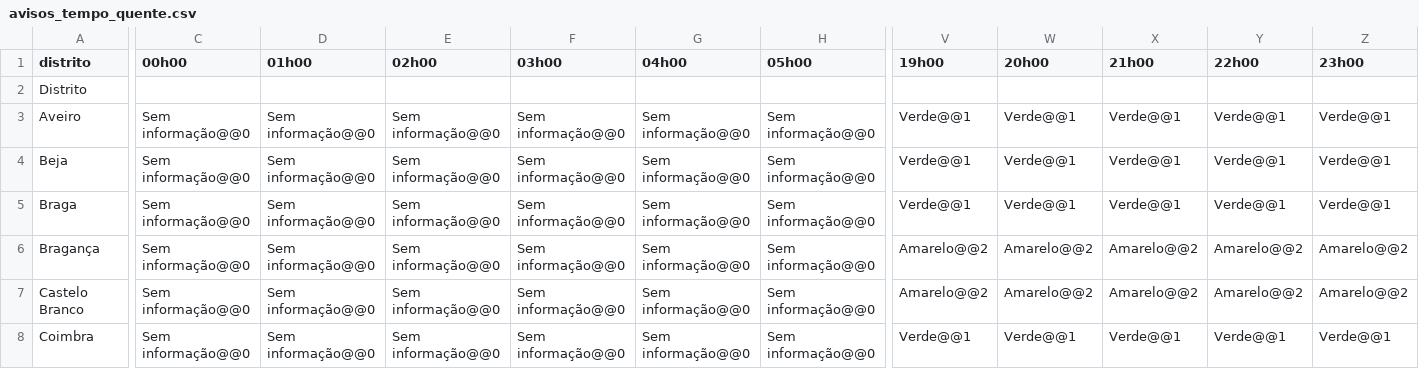
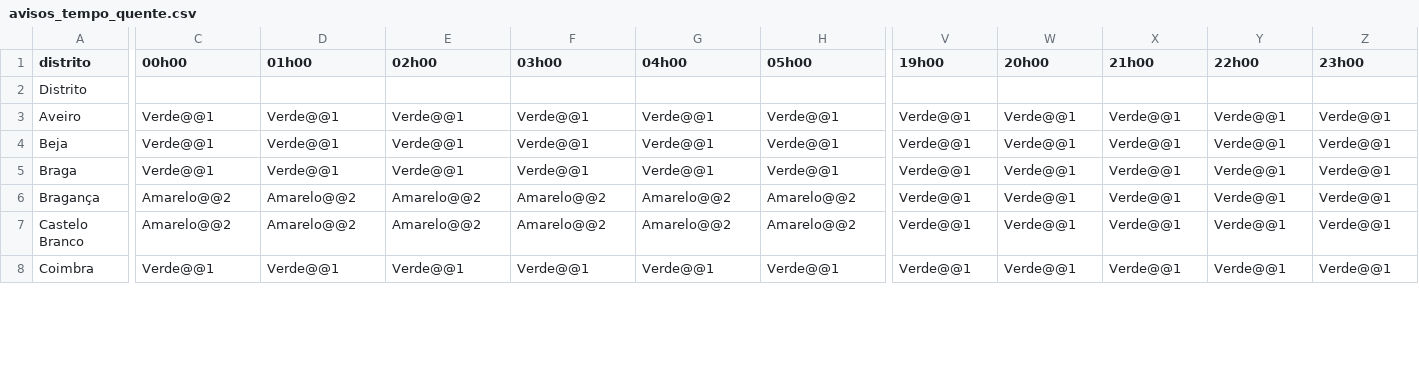
Before and after one commit to CatiaBarros/Avisos_diarios_IPMA, a CSV file: avisos_tempo_quente.csv, drawn as a sheet; only a part is shown, gaps mark what is left out; the diff covers the shown part only; the diff names each change by its address in the sheet, - before the commit and + after, or states it on an @@ line.

```diff
--- a/avisos_tempo_quente.csv
+++ b/avisos_tempo_quente.csv
-C3:C5 (00h00): Sem informação@@0
+C3:C5 (00h00): Verde@@1
-D3:D5 (01h00): Sem informação@@0
+D3:D5 (01h00): Verde@@1
-E3:E5 (02h00): Sem informação@@0
+E3:E5 (02h00): Verde@@1
-F3:F5 (03h00): Sem informação@@0
+F3:F5 (03h00): Verde@@1
-G3:G5 (04h00): Sem informação@@0
+G3:G5 (04h00): Verde@@1
-H3:H5 (05h00): Sem informação@@0
+H3:H5 (05h00): Verde@@1
-C6:C7 (00h00): Sem informação@@0
+C6:C7 (00h00): Amarelo@@2
-D6:D7 (01h00): Sem informação@@0
+D6:D7 (01h00): Amarelo@@2
-E6:E7 (02h00): Sem informação@@0
+E6:E7 (02h00): Amarelo@@2
-F6:F7 (03h00): Sem informação@@0
+F6:F7 (03h00): Amarelo@@2
-G6:G7 (04h00): Sem informação@@0
+G6:G7 (04h00): Amarelo@@2
-H6:H7 (05h00): Sem informação@@0
+H6:H7 (05h00): Amarelo@@2
-V6:V7 (19h00): Amarelo@@2
+V6:V7 (19h00): Verde@@1
-W6:W7 (20h00): Amarelo@@2
+W6:W7 (20h00): Verde@@1
-X6:X7 (21h00): Amarelo@@2
+X6:X7 (21h00): Verde@@1
-Y6:Y7 (22h00): Amarelo@@2
+Y6:Y7 (22h00): Verde@@1
-Z6:Z7 (23h00): Amarelo@@2
+Z6:Z7 (23h00): Verde@@1
-C8 (00h00): Sem informação@@0
+C8 (00h00): Verde@@1
-D8 (01h00): Sem informação@@0
+D8 (01h00): Verde@@1
-E8 (02h00): Sem informação@@0
+E8 (02h00): Verde@@1
-F8 (03h00): Sem informação@@0
+F8 (03h00): Verde@@1
-G8 (04h00): Sem informação@@0
+G8 (04h00): Verde@@1
-H8 (05h00): Sem informação@@0
+H8 (05h00): Verde@@1
```
Also changed, not shown: 118 edited cells elsewhere in this file, 8 other files.
